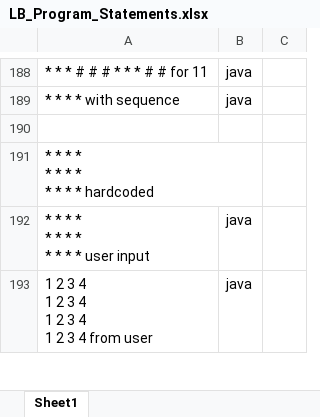
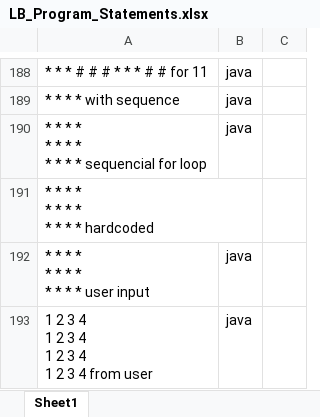
Before and after one commit to ShreyaViKu/Logic_Building, an Excel workbook: LB_Program_Statements.xlsx, sheet Sheet1, drawn as a sheet; only a part is shown, gaps mark what is left out; values as stored, in another font and other column widths than the file's, no borders; ↵ is a line break in a cell; the diff covers the shown part only; the diff names each change by its address in the sheet, - before the commit and + after, or states it on an @@ line.

```diff
--- a/LB_Program_Statements.xlsx (sheet Sheet1)
+++ b/LB_Program_Statements.xlsx (sheet Sheet1)
-row 190: (empty)
+row 190: * * * * ↵ * * * * ↵ * * * * sequencial for loop | java
```
Also changed, not shown: 32 added rows and 1 edited cell elsewhere in this sheet, 35 other files.
